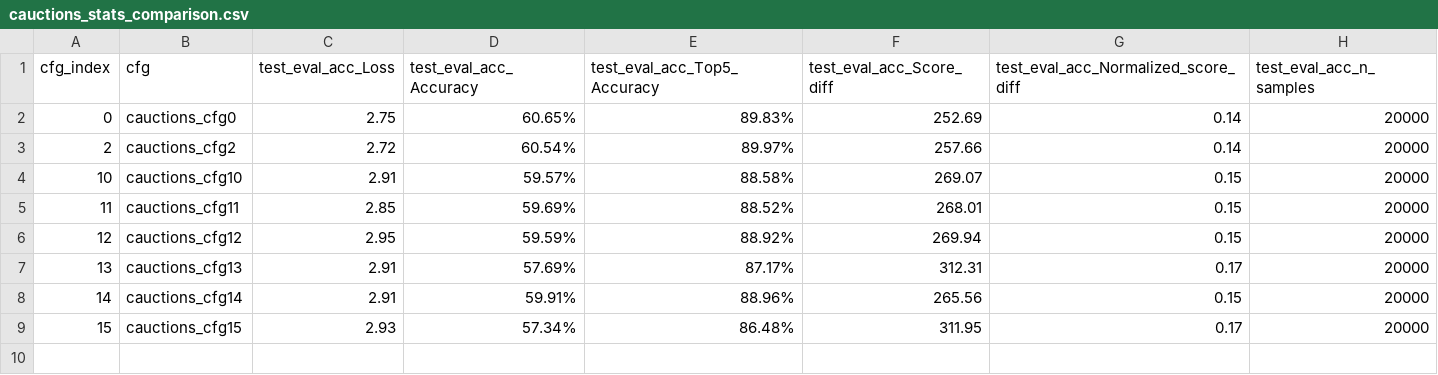
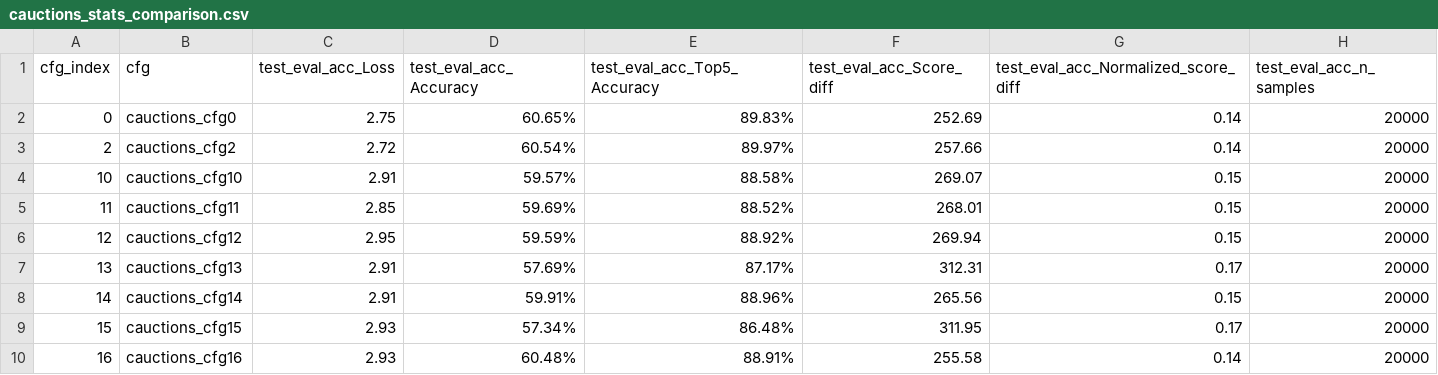
Before and after one commit to GeraltSHEN/GNN4OPT, a CSV file: data/results_summary/cauctions_stats_comparison.csv, drawn as a sheet.

```diff
--- a/data/results_summary/cauctions_stats_comparison.csv
+++ b/data/results_summary/cauctions_stats_comparison.csv
@@ -9 +9,2 @@ cfg_index,cfg,test_eval_acc_Loss,test_eval_acc_Accuracy,test_eval_acc_Top5_Accur
 15,cauctions_cfg15,2.93,57.34%,86.48%,311.95,0.17,20000
+16,cauctions_cfg16,2.93,60.48%,88.91%,255.58,0.14,20000
```
Also changed, not shown: data/results_summary/cauctions_cfg_parameters.csv, data/results_summary/facilities_cfg_parameters.csv, 9 other files.
